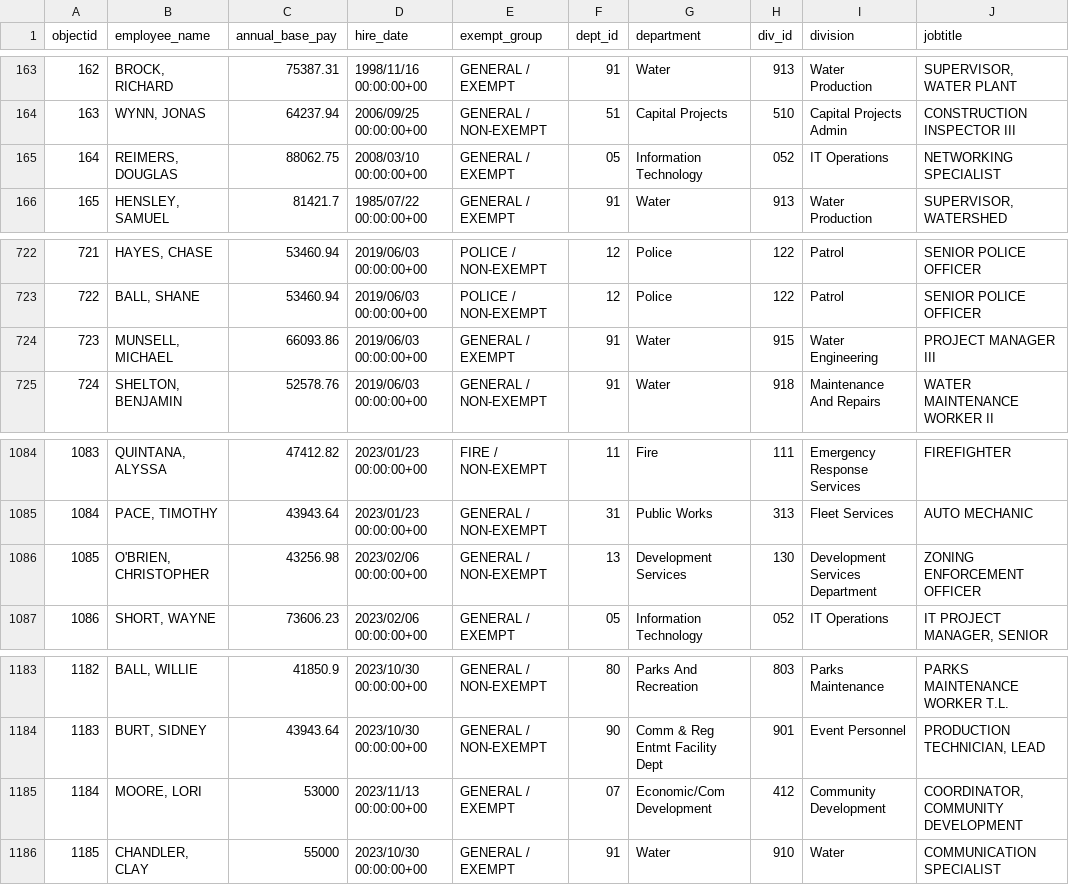
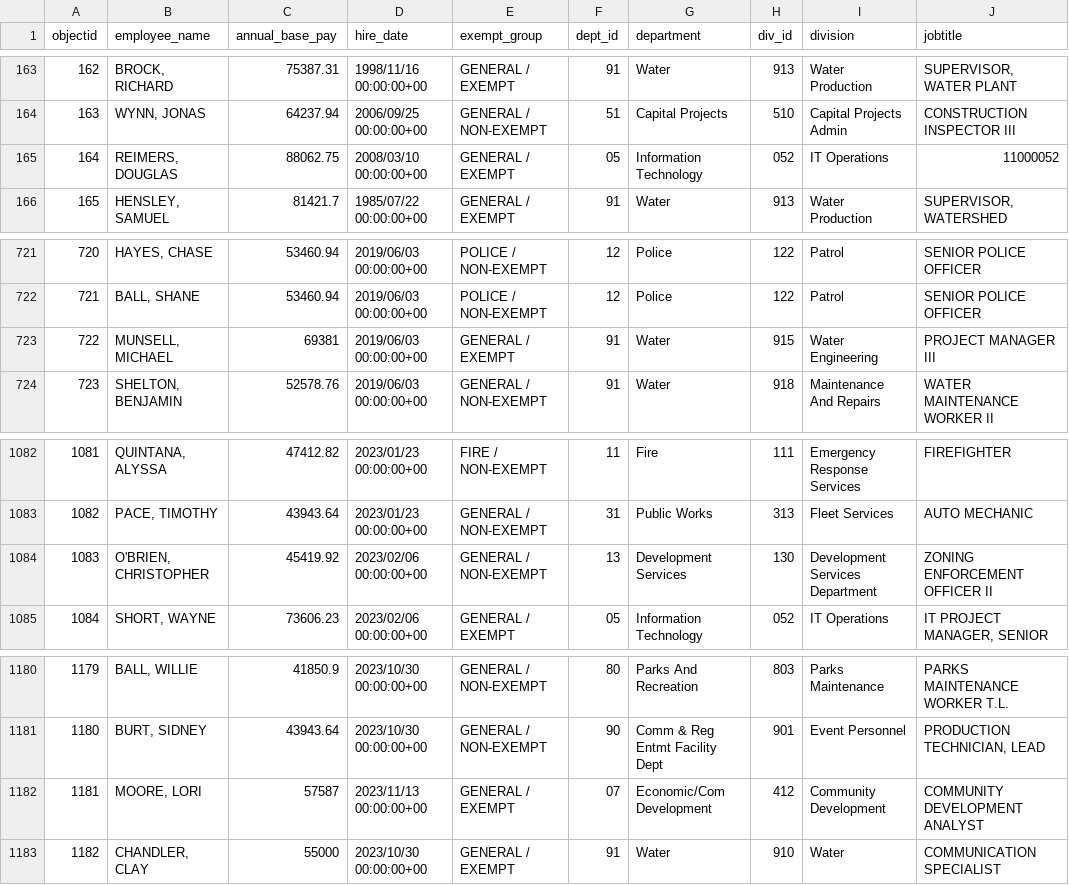
Before and after one commit to sunshine-request/flat-test, a CSV file: salary_data.csv, drawn as a sheet; only a part is shown, gaps mark what is left out; addresses are those after the commit; the diff covers the shown part only; the diff names each change by its address in the sheet, - before the commit and + after, or states it on an @@ line.

```diff
--- a/salary_data.csv
+++ b/salary_data.csv
-J165 (jobtitle): NETWORKING SPECIALIST
+J165 (jobtitle): 11000052
@@ column A (objectid) renumbered between rows 423 and 1239 @@
-C723 (annual_base_pay): 66093.86
+C723 (annual_base_pay): 69381
-C1084 (annual_base_pay): 43256.98
+C1084 (annual_base_pay): 45419.92
-J1084 (jobtitle): ZONING ENFORCEMENT OFFICER
+J1084 (jobtitle): ZONING ENFORCEMENT OFFICER II
-C1182 (annual_base_pay): 53000
+C1182 (annual_base_pay): 57587
-J1182 (jobtitle): COORDINATOR, COMMUNITY DEVELOPMENT
+J1182 (jobtitle): COMMUNITY DEVELOPMENT ANALYST
```
Also changed, not shown: 1 added row, 4 removed rows and 11 edited cells elsewhere in this file, 2 other files.
